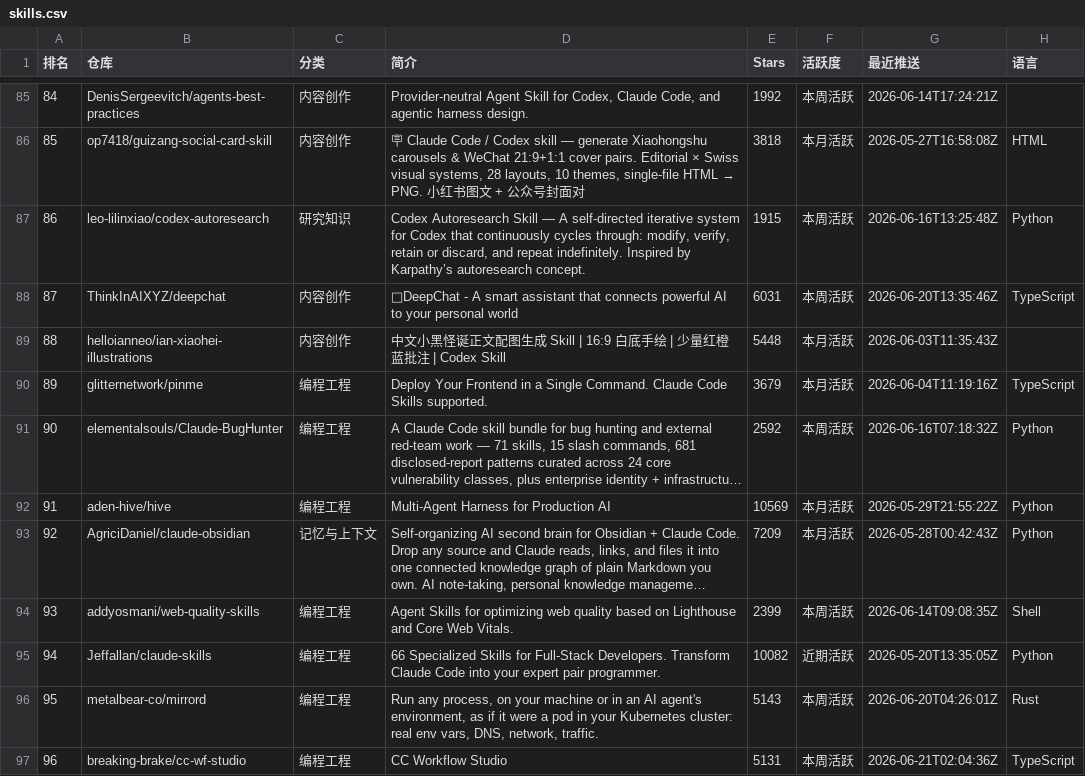
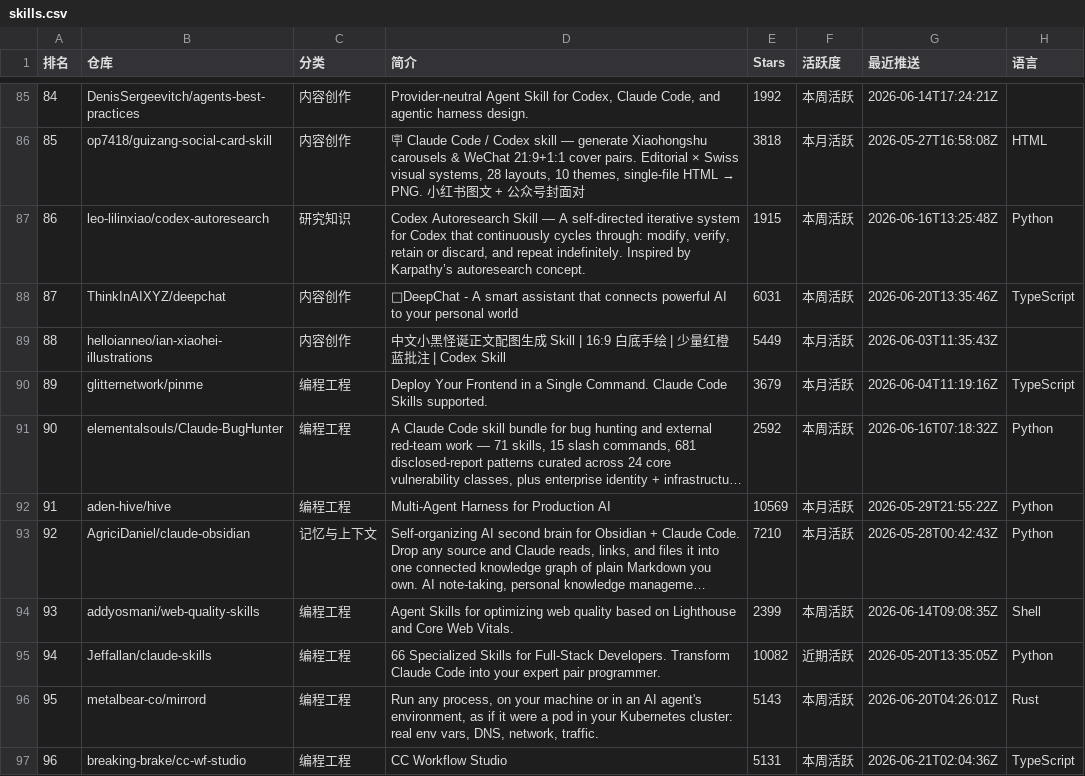
Before and after one commit to savanna0425/skillhot, a CSV file: public/data/skills.csv, drawn as a sheet; only a part is shown, gaps mark what is left out; long unchanged cells end in …; the diff covers the shown part only; the diff names each change by its address in the sheet, - before the commit and + after, or states it on an @@ line.

```diff
--- a/public/data/skills.csv
+++ b/public/data/skills.csv
-E89 (Stars): 5448
+E89 (Stars): 5449
-E93 (Stars): 7209
+E93 (Stars): 7210
```
Also changed, not shown: 43 edited cells elsewhere in this file, 1 other file.
